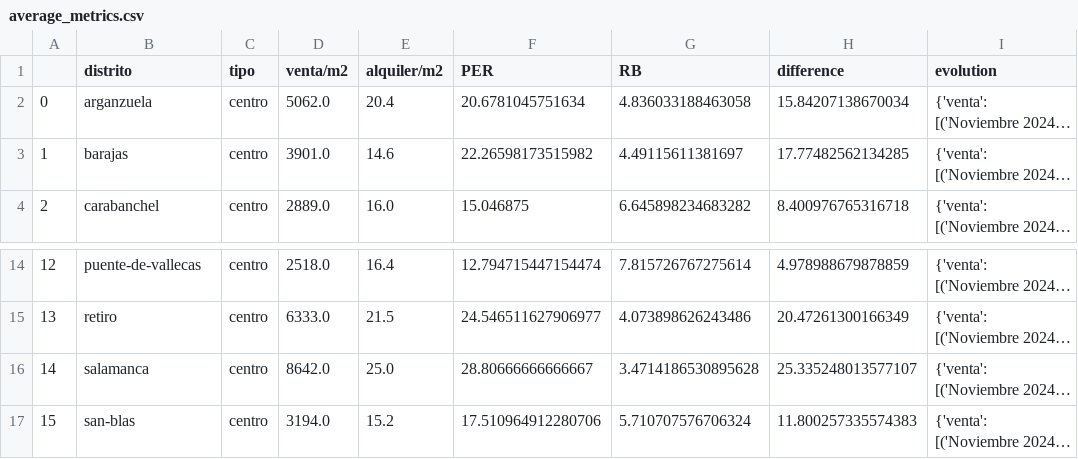
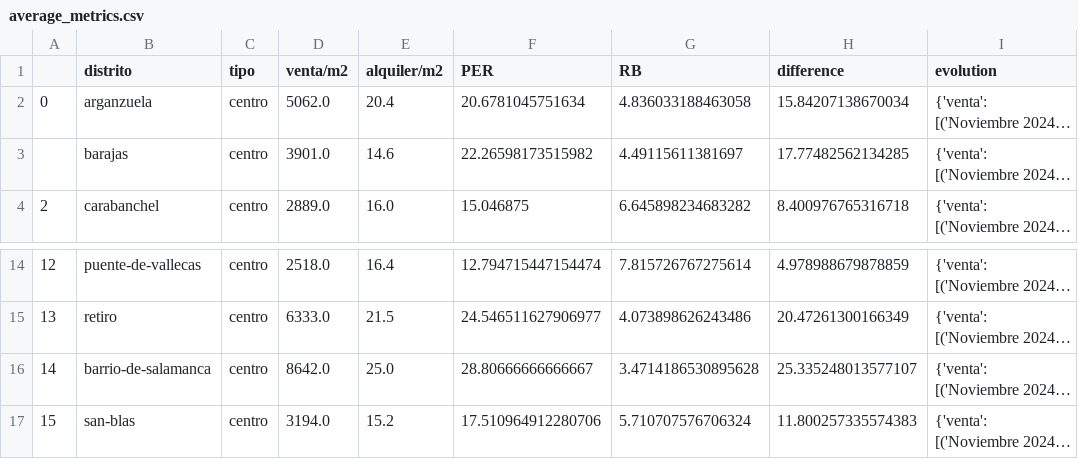
Before and after one commit to pbaneto/idealista-gpt, a CSV file: data/average_metrics.csv, drawn as a sheet; only a part is shown, gaps mark what is left out; long unchanged cells end in …; the diff names each change by its address in the sheet, - before the commit and + after, or states it on an @@ line.

Commit message:
table with meters range

```diff
--- a/data/average_metrics.csv
+++ b/data/average_metrics.csv
-A3: 1
+A3: (empty)
-B16 (distrito): salamanca
+B16 (distrito): barrio-de-salamanca
```
Also changed, not shown: 3 other files.
